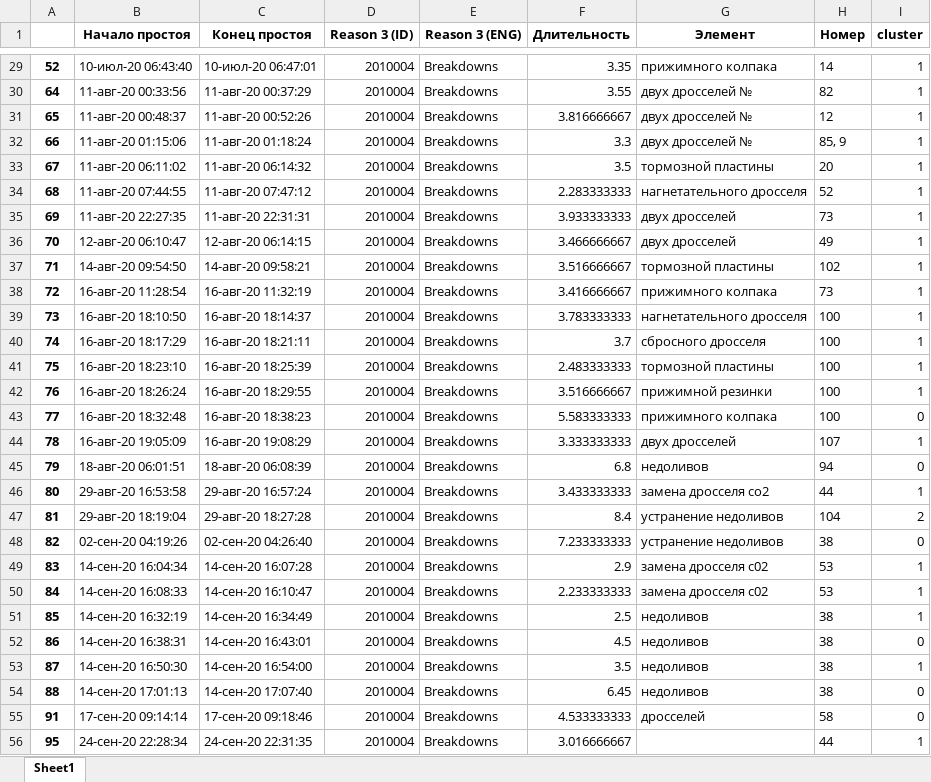
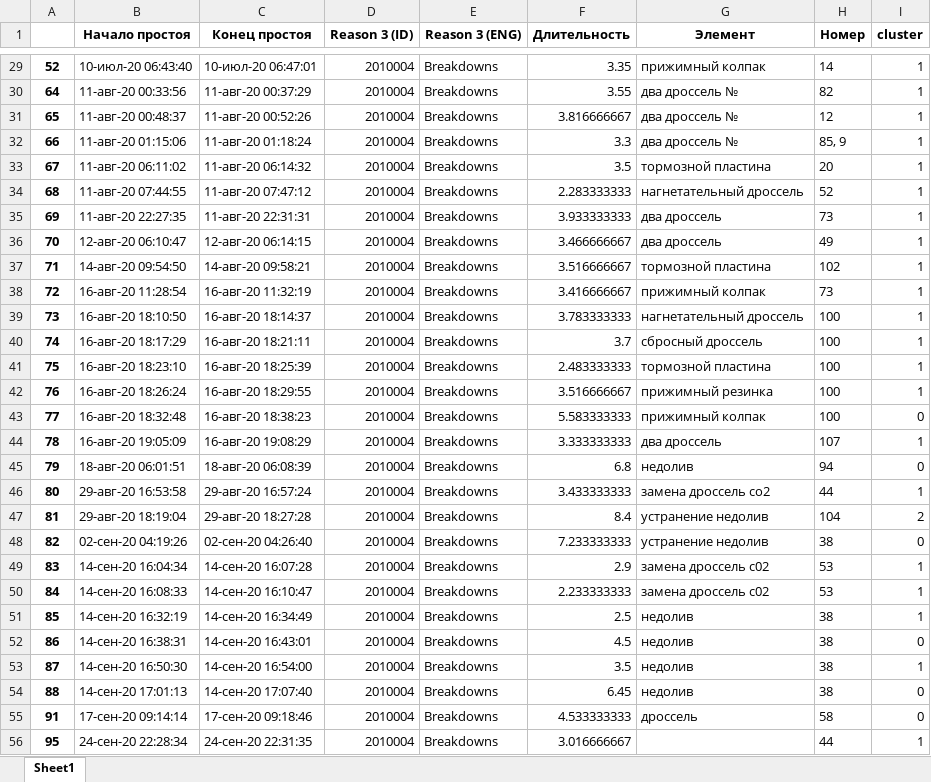
Before and after one commit to MBFROBO/hack_baltica, an Excel workbook: content/clusterized.xlsx, sheet Sheet1, drawn as a sheet; only a part is shown, gaps mark what is left out; values as stored, in another font and other column widths than the file's, no borders; the diff covers the shown part only; the diff names each change by its address in the sheet, - before the commit and + after, or states it on an @@ line.

```diff
--- a/content/clusterized.xlsx (sheet Sheet1)
+++ b/content/clusterized.xlsx (sheet Sheet1)
-G29 (Элемент): прижимного колпака
+G29 (Элемент): прижимный колпак
-G30:G32 (Элемент): двух дросселей №
+G30:G32 (Элемент): два дроссель №
-G33 (Элемент): тормозной пластины
+G33 (Элемент): тормозной пластина
-G34 (Элемент): нагнетательного дросселя
+G34 (Элемент): нагнетательный дроссель
-G35:G36 (Элемент): двух дросселей
+G35:G36 (Элемент): два дроссель
-G37 (Элемент): тормозной пластины
+G37 (Элемент): тормозной пластина
-G38 (Элемент): прижимного колпака
+G38 (Элемент): прижимный колпак
-G39 (Элемент): нагнетательного дросселя
+G39 (Элемент): нагнетательный дроссель
-G40 (Элемент): сбросного дросселя
+G40 (Элемент): сбросный дроссель
-G41 (Элемент): тормозной пластины
+G41 (Элемент): тормозной пластина
-G42 (Элемент): прижимной резинки
+G42 (Элемент): прижимный резинка
-G43 (Элемент): прижимного колпака
+G43 (Элемент): прижимный колпак
-G44 (Элемент): двух дросселей
+G44 (Элемент): два дроссель
-G45 (Элемент): недоливов
+G45 (Элемент): недолив
-G46 (Элемент): замена дросселя со2
+G46 (Элемент): замена дроссель со2
-G47:G48 (Элемент): устранение недоливов
+G47:G48 (Элемент): устранение недолив
-G49:G50 (Элемент): замена дросселя с02
+G49:G50 (Элемент): замена дроссель с02
-G51:G54 (Элемент): недоливов
+G51:G54 (Элемент): недолив
-G55 (Элемент): дросселей
+G55 (Элемент): дроссель
```
Also changed, not shown: 197 edited cells elsewhere in this sheet, content/balanced_data_with_features.xlsx, content/merged.xlsx, 3 other files.
